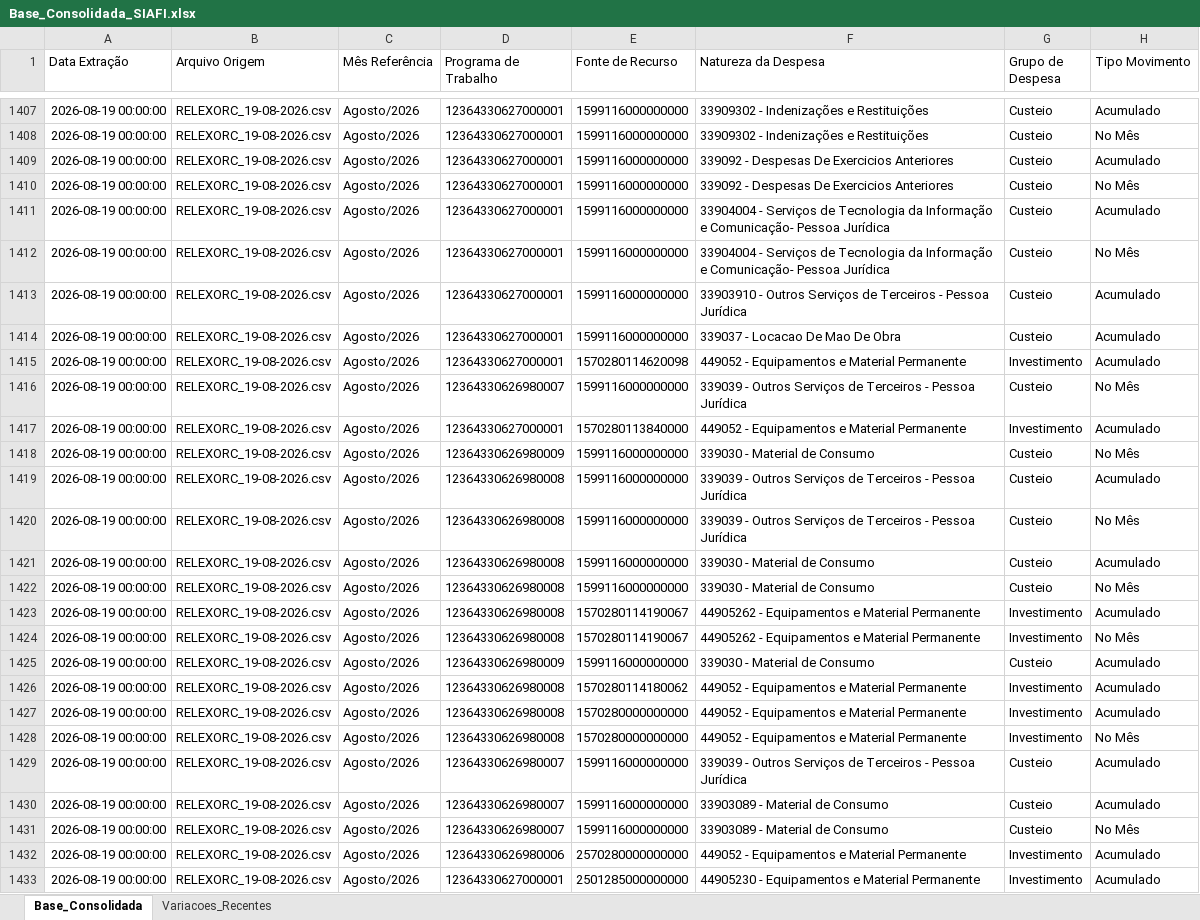
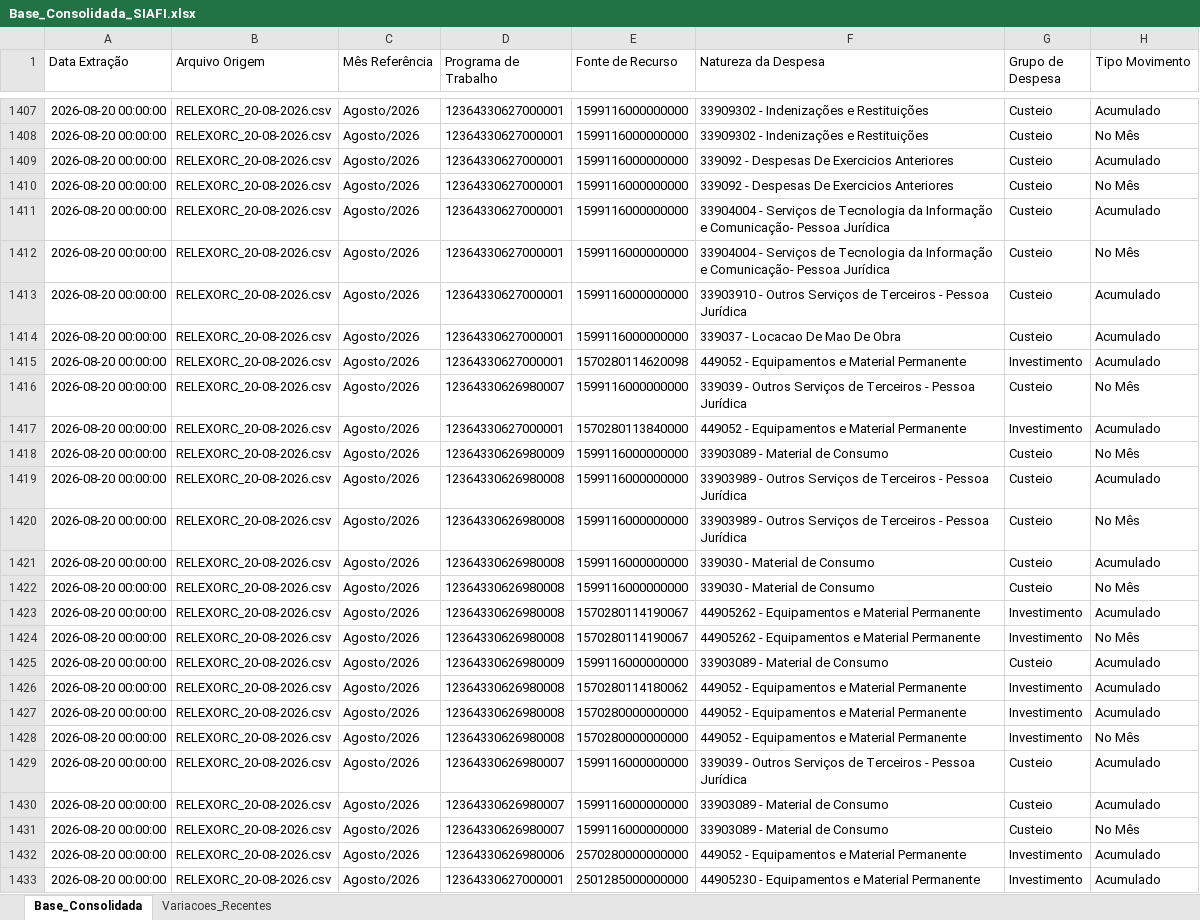
Before and after one commit to leuler-web/painel-execucao-uea, an Excel workbook: Base_Consolidada_SIAFI.xlsx, sheet Base_Consolidada, drawn as a sheet; only a part is shown, gaps mark what is left out; values as stored, in another font and other column widths than the file's, no borders; the diff covers the shown part only; the diff names each change by its address in the sheet, - before the commit and + after, or states it on an @@ line.

Commit message:
Atualização automática - Base Consolidada

```diff
--- a/Base_Consolidada_SIAFI.xlsx (sheet Base_Consolidada)
+++ b/Base_Consolidada_SIAFI.xlsx (sheet Base_Consolidada)
-A1407:A1433 (Data Extração): 2026-08-19 00:00:00
+A1407:A1433 (Data Extração): 2026-08-20 00:00:00
-B1407:B1433 (Arquivo Origem): RELEXORC_19-08-2026.csv
+B1407:B1433 (Arquivo Origem): RELEXORC_20-08-2026.csv
-F1418 (Natureza da Despesa): 339030 - Material de Consumo
+F1418 (Natureza da Despesa): 33903089 - Material de Consumo
-F1419:F1420 (Natureza da Despesa): 339039 - Outros…
+F1419:F1420 (Natureza da Despesa): 33903989 - Outros…
-F1425 (Natureza da Despesa): 339030 - Material de Consumo
+F1425 (Natureza da Despesa): 33903089 - Material de Consumo
```
Also changed, not shown: 578 edited cells elsewhere in this sheet, sheet Variacoes_Recentes.
